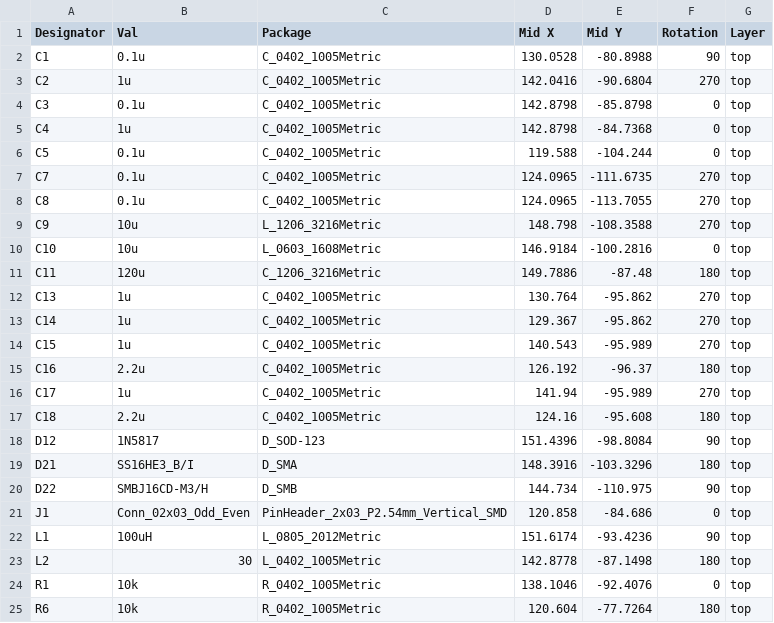
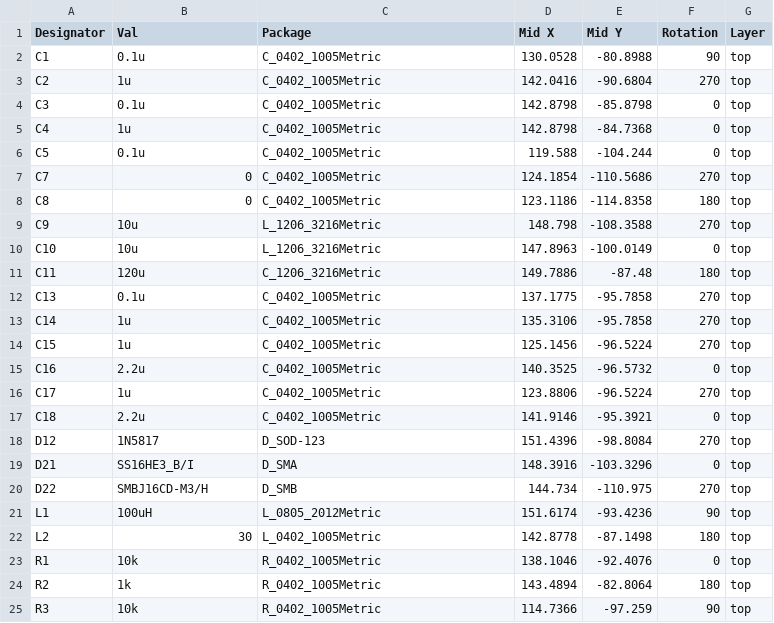
Before and after one commit to Keith-N/STM-CAN-Gauge, a CSV file: Hardware/CAN_Gauge_GERBERS/CAN_Gauge-top-pos.csv, drawn as a sheet; only a part is shown; the diff covers the shown part only.

```diff
--- a/Hardware/CAN_Gauge_GERBERS/CAN_Gauge-top-pos.csv
+++ b/Hardware/CAN_Gauge_GERBERS/CAN_Gauge-top-pos.csv
@@ -6,17 +6,16 @@ C4,1u,C_0402_1005Metric,142.8798,-84.7368,0,top
 C5,0.1u,C_0402_1005Metric,119.588,-104.244,0,top
-C7,0.1u,C_0402_1005Metric,124.0965,-111.6735,270,top
-C8,0.1u,C_0402_1005Metric,124.0965,-113.7055,270,top
+C7,0,C_0402_1005Metric,124.1854,-110.5686,270,top
+C8,0,C_0402_1005Metric,123.1186,-114.8358,180,top
 C9,10u,L_1206_3216Metric,148.798,-108.3588,270,top
-C10,10u,L_0603_1608Metric,146.9184,-100.2816,0,top
+C10,10u,L_1206_3216Metric,147.8963,-100.0149,0,top
 C11,120u,C_1206_3216Metric,149.7886,-87.48,180,top
-C13,1u,C_0402_1005Metric,130.764,-95.862,270,top
-C14,1u,C_0402_1005Metric,129.367,-95.862,270,top
-C15,1u,C_0402_1005Metric,140.543,-95.989,270,top
-C16,2.2u,C_0402_1005Metric,126.192,-96.37,180,top
-C17,1u,C_0402_1005Metric,141.94,-95.989,270,top
-C18,2.2u,C_0402_1005Metric,124.16,-95.608,180,top
-D12,1N5817,D_SOD-123,151.4396,-98.8084,90,top
-D21,SS16HE3_B/I,D_SMA,148.3916,-103.3296,180,top
-D22,SMBJ16CD-M3/H,D_SMB,144.734,-110.975,90,top
-J1,Conn_02x03_Odd_Even,PinHeader_2x03_P2.54mm_Vertical_SMD,120.858,-84.686,0,top
+C13,0.1u,C_0402_1005Metric,137.1775,-95.7858,270,top
+C14,1u,C_0402_1005Metric,135.3106,-95.7858,270,top
+C15,1u,C_0402_1005Metric,125.1456,-96.5224,270,top
+C16,2.2u,C_0402_1005Metric,140.3525,-96.5732,0,top
+C17,1u,C_0402_1005Metric,123.8806,-96.5224,270,top
+C18,2.2u,C_0402_1005Metric,141.9146,-95.3921,0,top
+D12,1N5817,D_SOD-123,151.4396,-98.8084,270,top
+D21,SS16HE3_B/I,D_SMA,148.3916,-103.3296,0,top
+D22,SMBJ16CD-M3/H,D_SMB,144.734,-110.975,270,top
 L1,100uH,L_0805_2012Metric,151.6174,-93.4236,90,top
@@ -24,2 +23,3 @@ L2,30,L_0402_1005Metric,142.8778,-87.1498,180,top
 R1,10k,R_0402_1005Metric,138.1046,-92.4076,0,top
-R6,10k,R_0402_1005Metric,120.604,-77.7264,180,top
+R2,1k,R_0402_1005Metric,143.4894,-82.8064,180,top
+R3,10k,R_0402_1005Metric,114.7366,-97.259,90,top
```
Also changed, not shown: 11 added rows, 1 removed row and 10 edited cells elsewhere in this file, Hardware/CAN_Gauge_GERBERS/CAN_Gauge-bottom-pos.csv, 47 other files.
